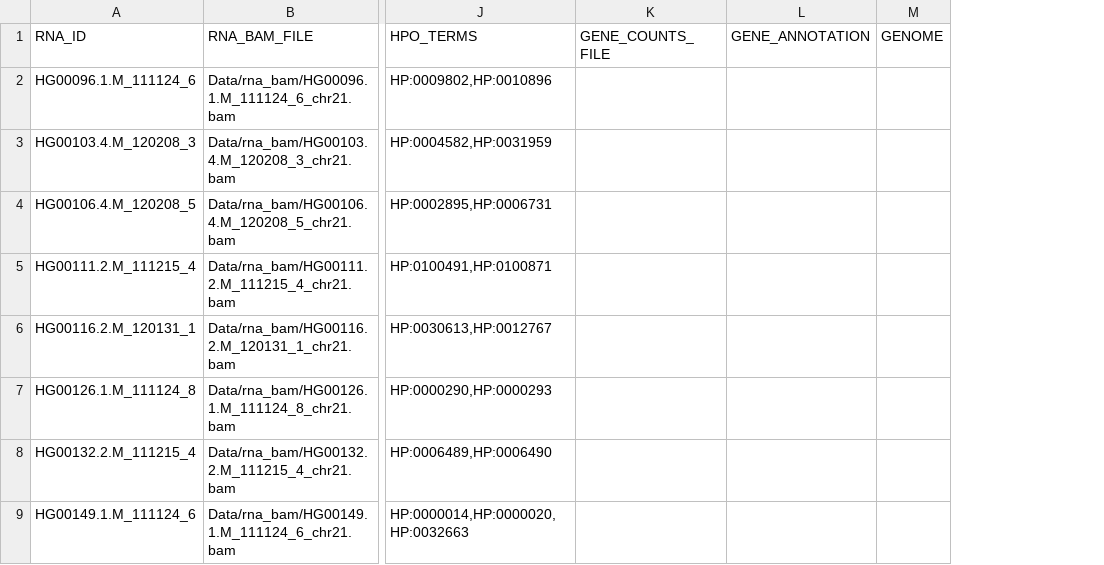
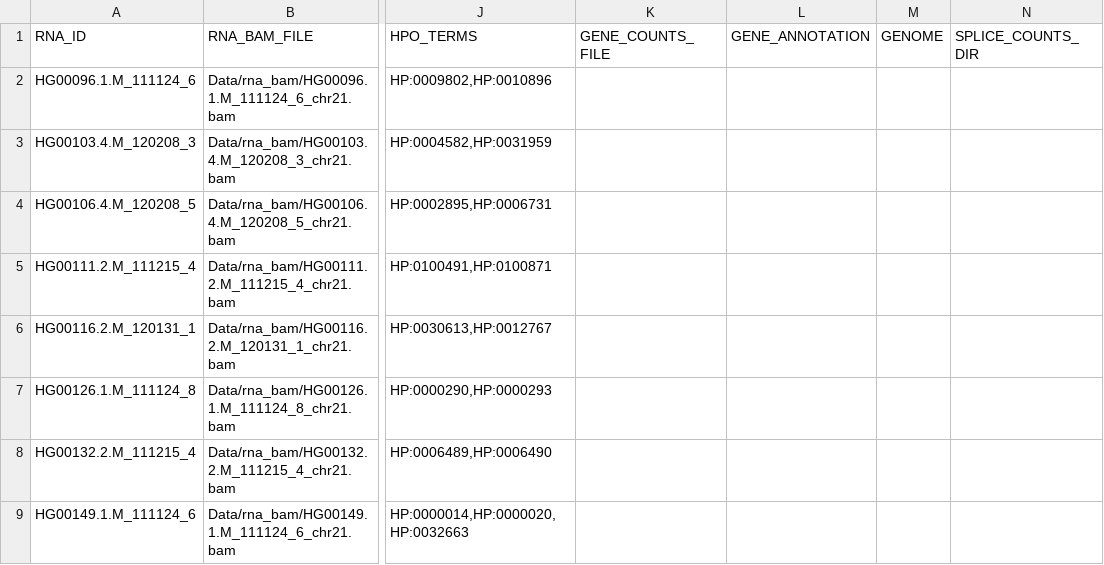
Before and after one commit to gagneurlab/drop, a TSV file: drop/demo/sample_annotation_relative.tsv, drawn as a sheet; only a part is shown, gaps mark what is left out; the diff covers the shown part only; the diff names each change by its address in the sheet, - before the commit and + after, or states it on an @@ line.

Commit message:
initial merge of external splicing counts for FRASER

```diff
--- a/drop/demo/sample_annotation_relative.tsv
+++ b/drop/demo/sample_annotation_relative.tsv
+column N (SPLICE_COUNTS_DIR), empty
```
Also changed, not shown: 2 added rows and 10 edited cells elsewhere in this file, 10 other files.
